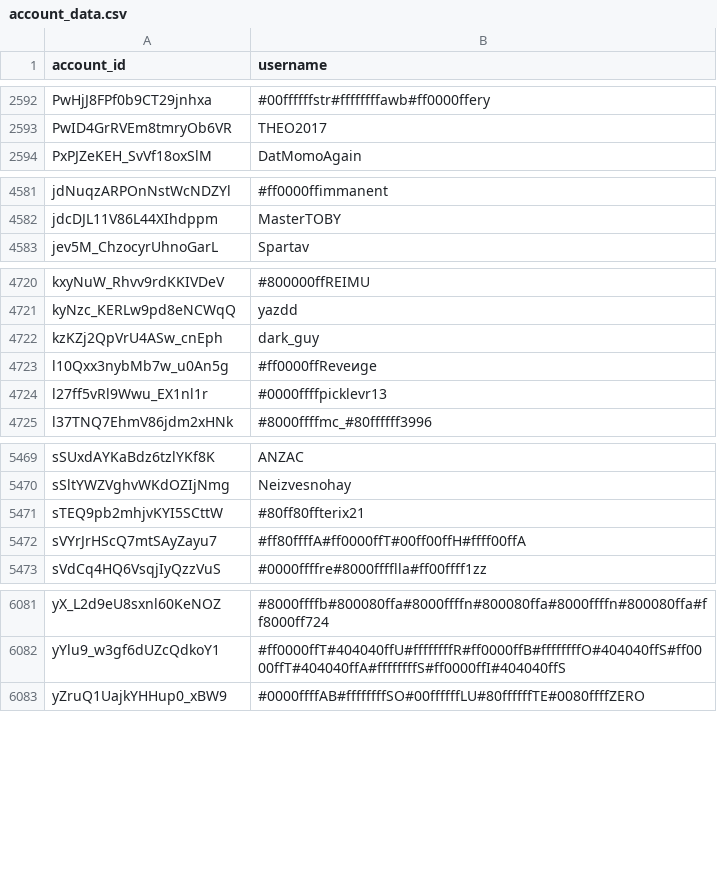
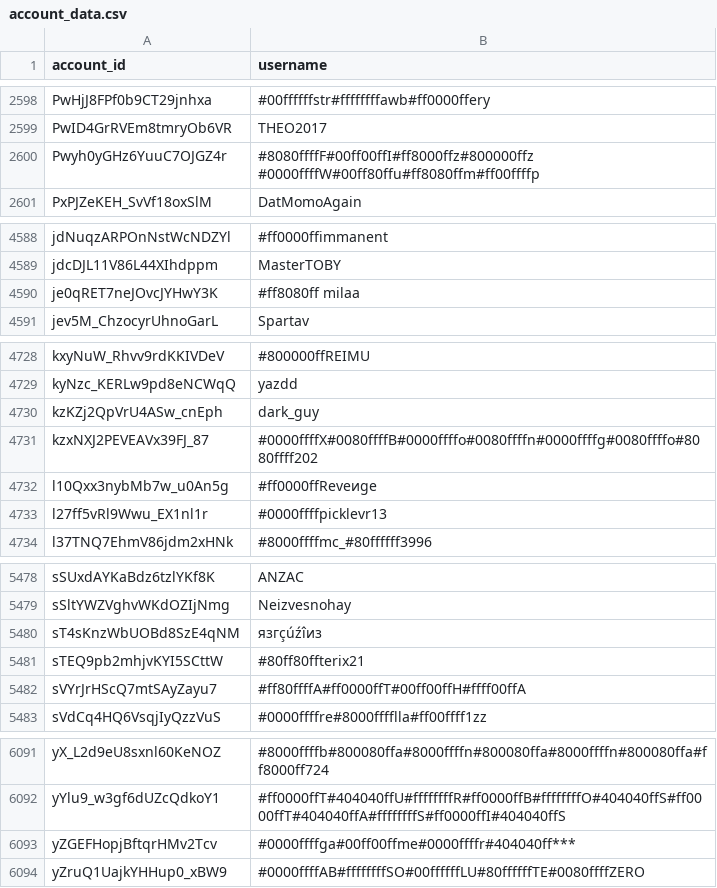
Before and after one commit to pewpewlive/ppl-data, a CSV file: account_data.csv, drawn as a sheet; only a part is shown, gaps mark what is left out; the diff covers the shown part only; the diff names each change by its address in the sheet, - before the commit and + after, or states it on an @@ line.

```diff
--- a/account_data.csv
+++ b/account_data.csv
+row 2600: Pwyh0yGHz6YuuC7OJGZ4r | #8080ffffF#00ff00ffI#ff8000ffz#800000ffz #0000ffffW#00ff80ffu#ff8080ffm#ff00ffffp
+row 4590: je0qRET7neJOvcJYHwY3K | #ff8080ff milaa
+row 4731: kzxNXJ2PEVEAVx39FJ_87 | #0000ffffX#0080ffffB#0000ffffo#0080ffffn#0000ffffg#0080ffffo#8080ffff202
+row 5480: sT4sKnzWbUOBd8SzE4qNM | язгçúźîиз
+row 6093: yZGEFHopjBftqrHMv2Tcv | #0000ffffga#00ff00ffme#0000ffffr#404040ff***
```
Also changed, not shown: 6 added rows elsewhere in this file.
